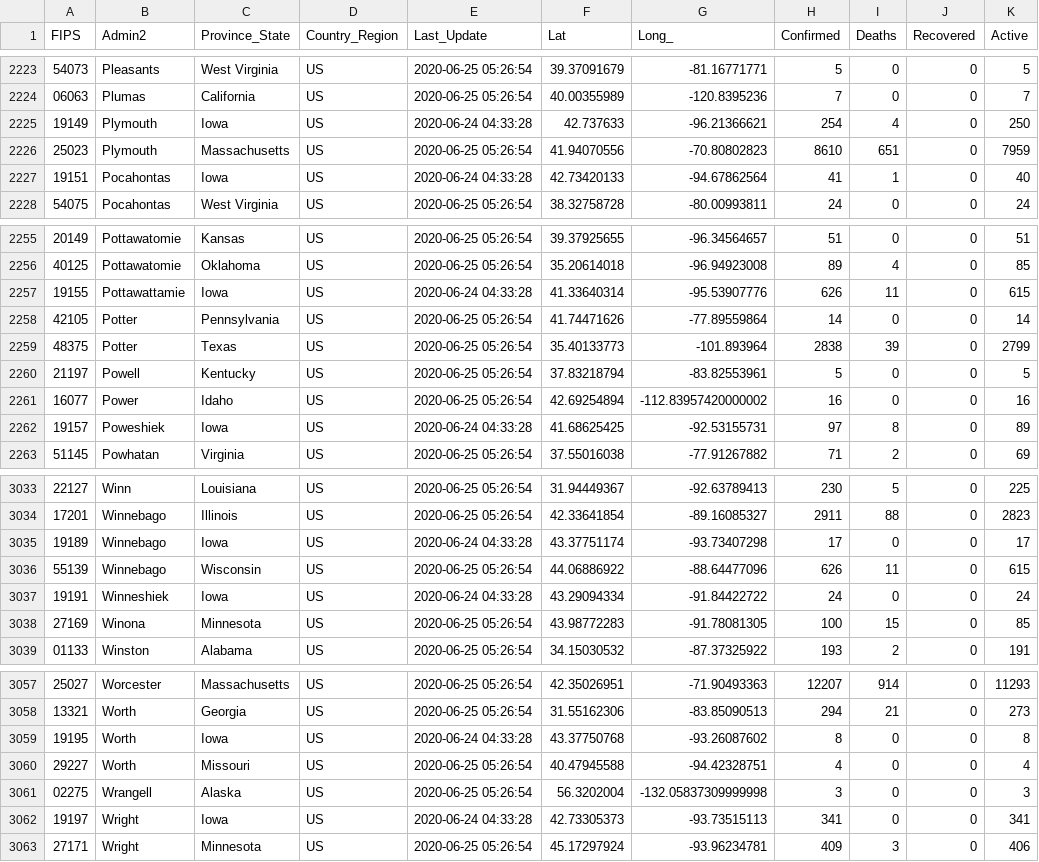
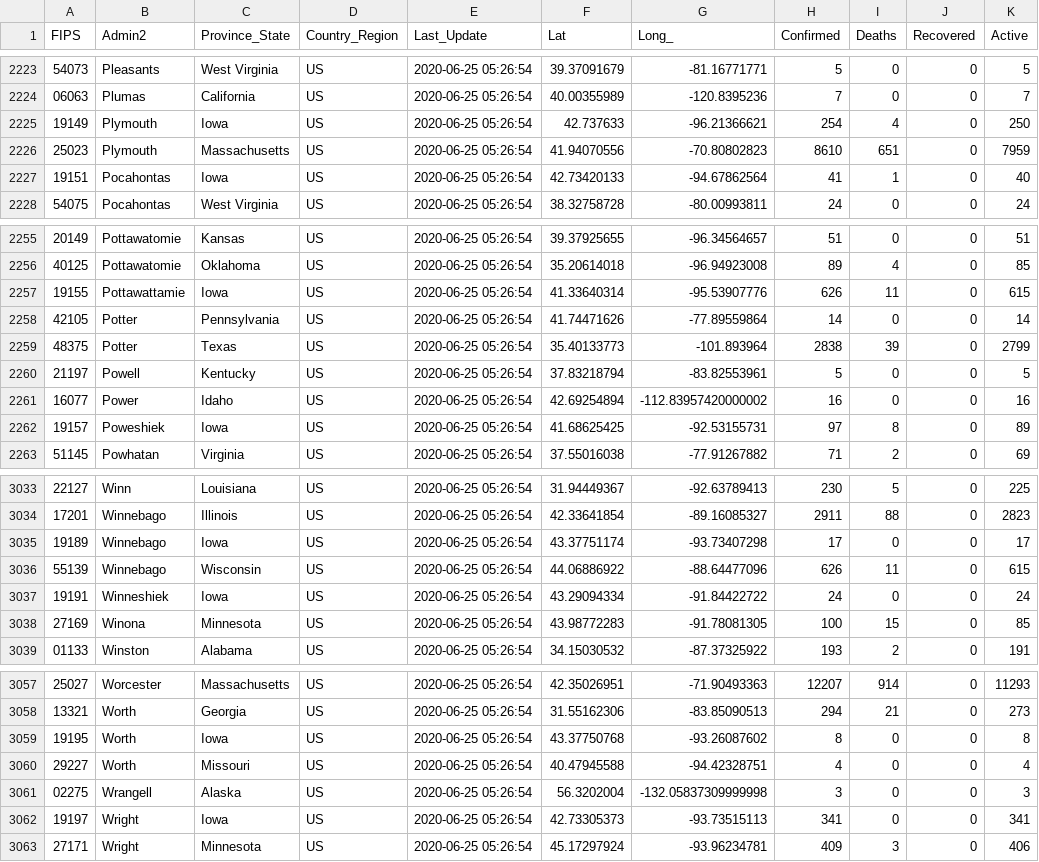
Before and after one commit to jeokrohn/coviddata, a CSV file: CSV/06-24-2020.csv, drawn as a sheet; only a part is shown, gaps mark what is left out; the diff covers the shown part only; the diff names each change by its address in the sheet, - before the commit and + after, or states it on an @@ line.

```diff
--- a/CSV/06-24-2020.csv
+++ b/CSV/06-24-2020.csv
-E2225 (Last_Update): 2020-06-24 04:33:28
+E2225 (Last_Update): 2020-06-25 05:26:54
-E2227 (Last_Update): 2020-06-24 04:33:28
+E2227 (Last_Update): 2020-06-25 05:26:54
-E2257 (Last_Update): 2020-06-24 04:33:28
+E2257 (Last_Update): 2020-06-25 05:26:54
-E2262 (Last_Update): 2020-06-24 04:33:28
+E2262 (Last_Update): 2020-06-25 05:26:54
-E3035 (Last_Update): 2020-06-24 04:33:28
+E3035 (Last_Update): 2020-06-25 05:26:54
-E3037 (Last_Update): 2020-06-24 04:33:28
+E3037 (Last_Update): 2020-06-25 05:26:54
-E3059 (Last_Update): 2020-06-24 04:33:28
+E3059 (Last_Update): 2020-06-25 05:26:54
-E3062 (Last_Update): 2020-06-24 04:33:28
+E3062 (Last_Update): 2020-06-25 05:26:54
```
Also changed, not shown: 94 edited cells elsewhere in this file, CSV/06-19-2020.csv, CSV/07-03-2020.csv, 5 other files.
